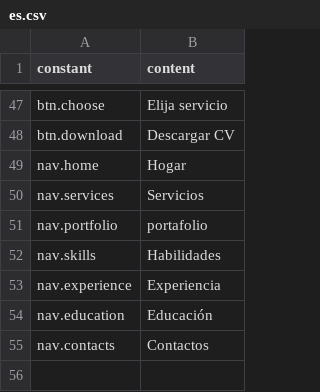
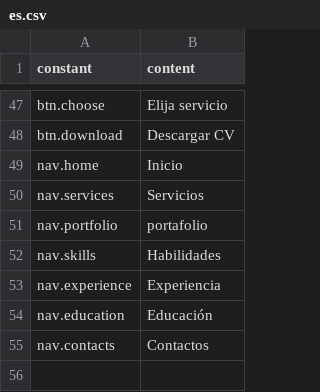
Before and after one commit to darv86/webdesignok, a CSV file: src/content/es.csv, drawn as a sheet; only a part is shown, gaps mark what is left out.

Commit message:
es.csv modified

```diff
--- a/src/content/es.csv
+++ b/src/content/es.csv
@@ -48,3 +48,3 @@ btn.choose,Elija servicio
 btn.download,Descargar CV
-nav.home,Hogar
+nav.home,Inicio
 nav.services,Servicios
```
